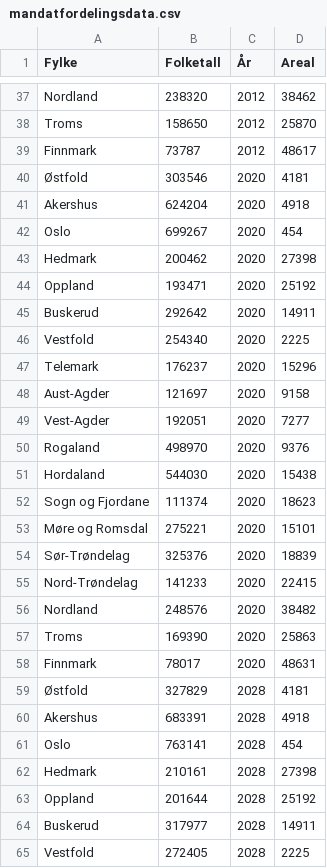
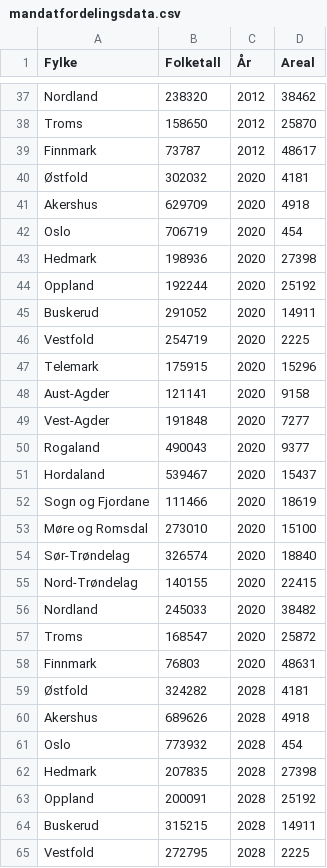
Before and after one commit to hmalmedal/mandatfordeling, a CSV file: mandatfordelingsdata.csv, drawn as a sheet; only a part is shown, gaps mark what is left out; the diff covers the shown part only.

Commit message:
Oppdaterte tall

```diff
--- a/mandatfordelingsdata.csv
+++ b/mandatfordelingsdata.csv
@@ -39,27 +39,27 @@ Troms,158650,2012,25870
 Finnmark,73787,2012,48617
-Østfold,303546,2020,4181
-Akershus,624204,2020,4918
-Oslo,699267,2020,454
-Hedmark,200462,2020,27398
-Oppland,193471,2020,25192
-Buskerud,292642,2020,14911
-Vestfold,254340,2020,2225
-Telemark,176237,2020,15296
-Aust-Agder,121697,2020,9158
-Vest-Agder,192051,2020,7277
-Rogaland,498970,2020,9376
-Hordaland,544030,2020,15438
-Sogn og Fjordane,111374,2020,18623
-Møre og Romsdal,275221,2020,15101
-Sør-Trøndelag,325376,2020,18839
-Nord-Trøndelag,141233,2020,22415
-Nordland,248576,2020,38482
-Troms,169390,2020,25863
-Finnmark,78017,2020,48631
-Østfold,327829,2028,4181
-Akershus,683391,2028,4918
-Oslo,763141,2028,454
-Hedmark,210161,2028,27398
-Oppland,201644,2028,25192
-Buskerud,317977,2028,14911
-Vestfold,272405,2028,2225
+Østfold,302032,2020,4181
+Akershus,629709,2020,4918
+Oslo,706719,2020,454
+Hedmark,198936,2020,27398
+Oppland,192244,2020,25192
+Buskerud,291052,2020,14911
+Vestfold,254719,2020,2225
+Telemark,175915,2020,15296
+Aust-Agder,121141,2020,9158
+Vest-Agder,191848,2020,7277
+Rogaland,490043,2020,9377
+Hordaland,539467,2020,15437
+Sogn og Fjordane,111466,2020,18619
+Møre og Romsdal,273010,2020,15100
+Sør-Trøndelag,326574,2020,18840
+Nord-Trøndelag,140155,2020,22415
+Nordland,245033,2020,38482
+Troms,168547,2020,25872
+Finnmark,76803,2020,48631
+Østfold,324282,2028,4181
+Akershus,689626,2028,4918
+Oslo,773932,2028,454
+Hedmark,207835,2028,27398
+Oppland,200091,2028,25192
+Buskerud,315215,2028,14911
+Vestfold,272795,2028,2225
```
Also changed, not shown: 43 edited cells elsewhere in this file.
